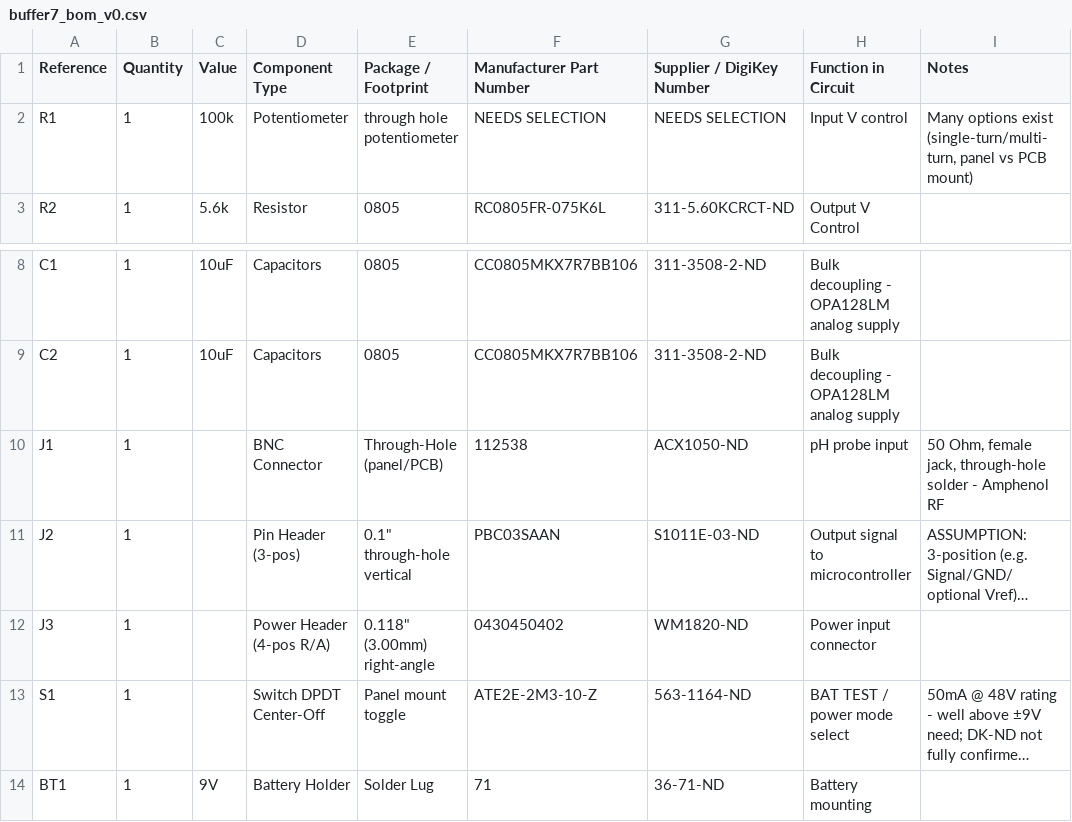
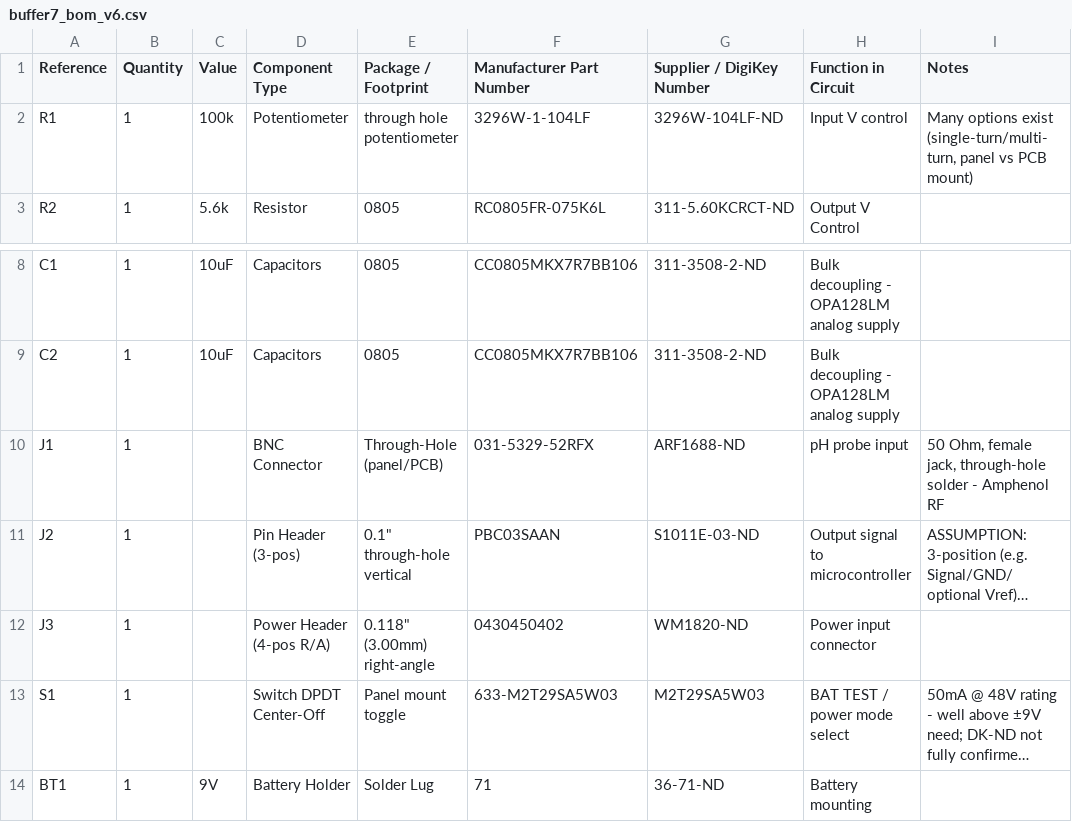
Before and after one commit to Wredford/ORE791-classproject-Redford, a CSV file: bom/buffer7_bom_v6.csv (was bom/buffer7_bom_v0.csv), drawn as a sheet; only a part is shown, gaps mark what is left out; long unchanged cells end in …; the diff names each change by its address in the sheet, - before the commit and + after, or states it on an @@ line.

```diff
--- a/bom/buffer7_bom_v0.csv
+++ b/bom/buffer7_bom_v6.csv
-F2 (Manufacturer Part Number): NEEDS SELECTION
+F2 (Manufacturer Part Number): 3296W-1-104LF
-G2 (Supplier / DigiKey Number): NEEDS SELECTION
+G2 (Supplier / DigiKey Number): 3296W-104LF-ND
-F10 (Manufacturer Part Number): 112538
+F10 (Manufacturer Part Number): 031-5329-52RFX
-G10 (Supplier / DigiKey Number): ACX1050-ND
+G10 (Supplier / DigiKey Number): ARF1688-ND
-F13 (Manufacturer Part Number): ATE2E-2M3-10-Z
+F13 (Manufacturer Part Number): 633-M2T29SA5W03
-G13 (Supplier / DigiKey Number): 563-1164-ND
+G13 (Supplier / DigiKey Number): M2T29SA5W03
```
Also changed, not shown: 15 other files.
